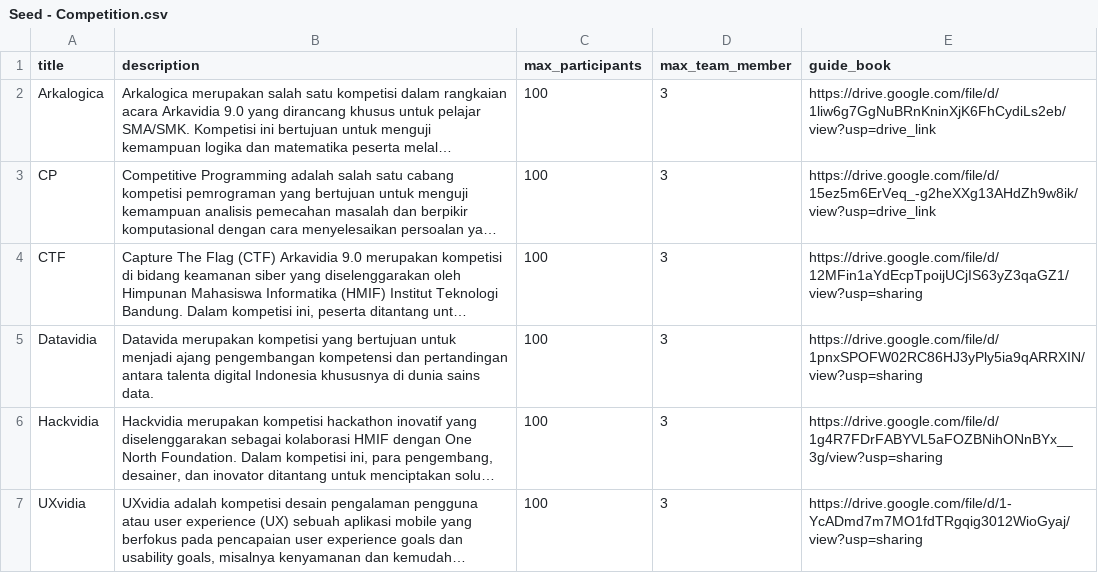
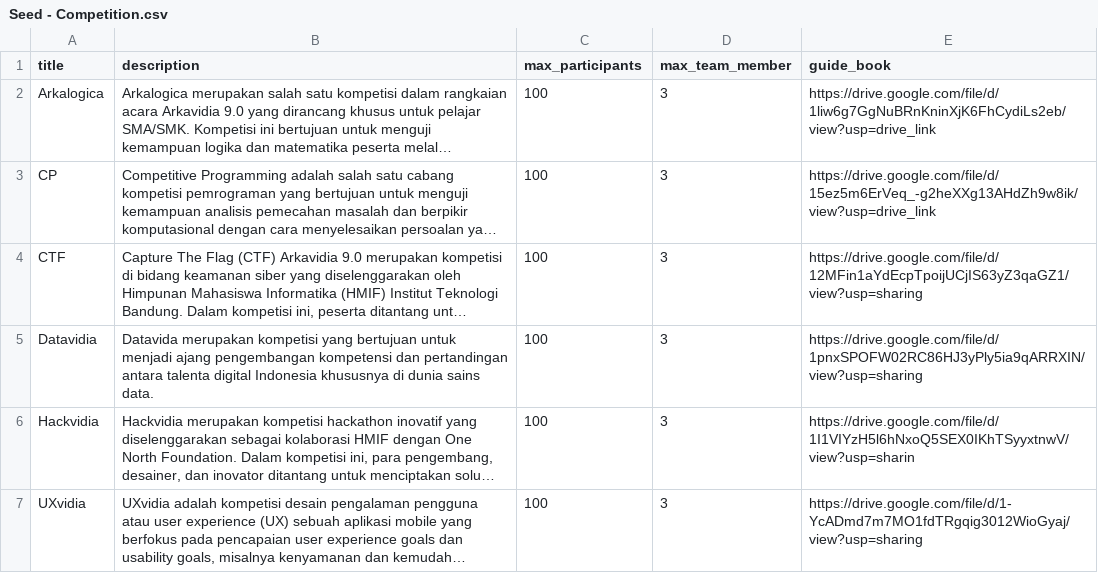
Before and after one commit to arkavidia-hmif/arkavidia-backend-9.0, a CSV file: src/db/seed/Seed - Competition.csv, drawn as a sheet; long unchanged cells end in …; the diff names each change by its address in the sheet, - before the commit and + after, or states it on an @@ line.

Commit message:
fix: fix hackvidia guide url seed

```diff
--- a/src/db/seed/Seed - Competition.csv
+++ b/src/db/seed/Seed - Competition.csv
-E6 (guide_book): https://drive.google.com/file/d/1g4R7FDrFABYVL5aFOZBNihONnBYx__3g/view?usp=sharing
+E6 (guide_book): https://drive.google.com/file/d/1I1VIYzH5l6hNxoQ5SEX0IKhTSyyxtnwV/view?usp=sharin
```
